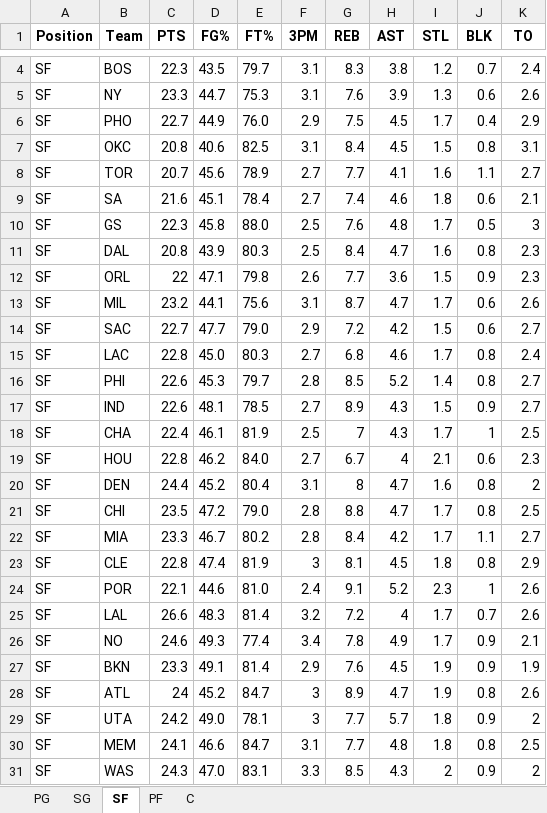
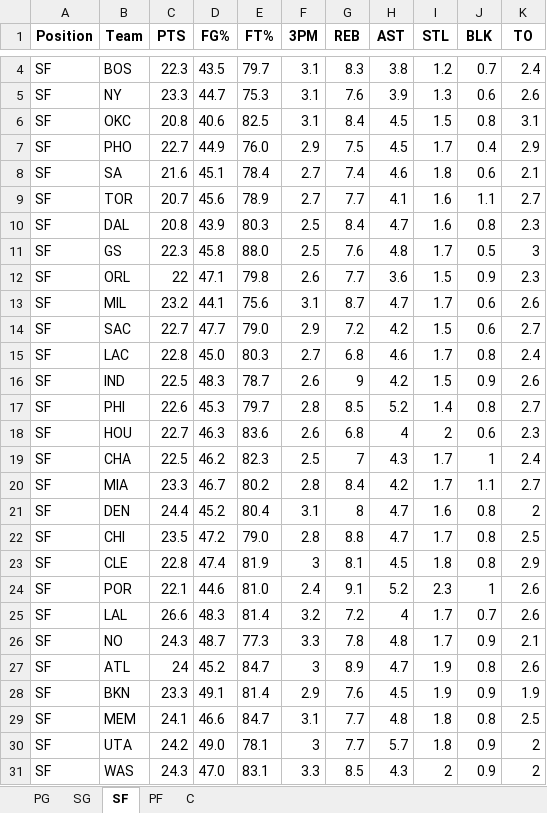
Before and after one commit to mithun-s14/prop_model, an Excel workbook: backend/nba_defense_data.xlsx, sheet SF, drawn as a sheet; only a part is shown, gaps mark what is left out; values as stored, in another font and other column widths than the file's, no borders; removed rows and columns are numbered as before the commit, all else as after; the diff covers the shown part only; the diff names each change by its address in the sheet, - before the commit and + after, or states it on an @@ line.

```diff
--- a/backend/nba_defense_data.xlsx (sheet SF)
+++ b/backend/nba_defense_data.xlsx (sheet SF)
@@ row 7 moved to row 6: SF @@
@@ row 9 moved to row 8: SF @@
@@ row 11 moved to row 10: SF @@
+row 16: SF | IND | 22.5 | 48.3 | 78.7 | 2.6 | 9 | 4.2 | 1.5 | 0.9 | 2.6
-row 17: SF | IND | 22.6 | 48.1 | 78.5 | 2.7 | 8.9 | 4.3 | 1.5 | 0.9 | 2.7
+row 18: SF | HOU | 22.7 | 46.3 | 83.6 | 2.6 | 6.8 | 4 | 2 | 0.6 | 2.3
-C19 (PTS): 22.4
+C19 (PTS): 22.5
-D19 (FG%): 46.1
+D19 (FG%): 46.2
-E19 (FT%): 81.9
+E19 (FT%): 82.3
-K19 (TO): 2.5
+K19 (TO): 2.4
-row 19: SF | HOU | 22.8 | 46.2 | 84.0 | 2.7 | 6.7 | 4 | 2.1 | 0.6 | 2.3
@@ row 22 moved to row 20: SF @@
-C26 (PTS): 24.6
+C26 (PTS): 24.3
-D26 (FG%): 49.3
+D26 (FG%): 48.7
-E26 (FT%): 77.4
+E26 (FT%): 77.3
-F26 (3PM): 3.4
+F26 (3PM): 3.3
-H26 (AST): 4.9
+H26 (AST): 4.8
@@ row 28 moved to row 27: SF @@
@@ row 30 moved to row 29: SF @@
```
Also changed, not shown: 1 added row and 1 removed row elsewhere in this sheet, sheet PF, sheet PG, sheet C, sheet SG.
